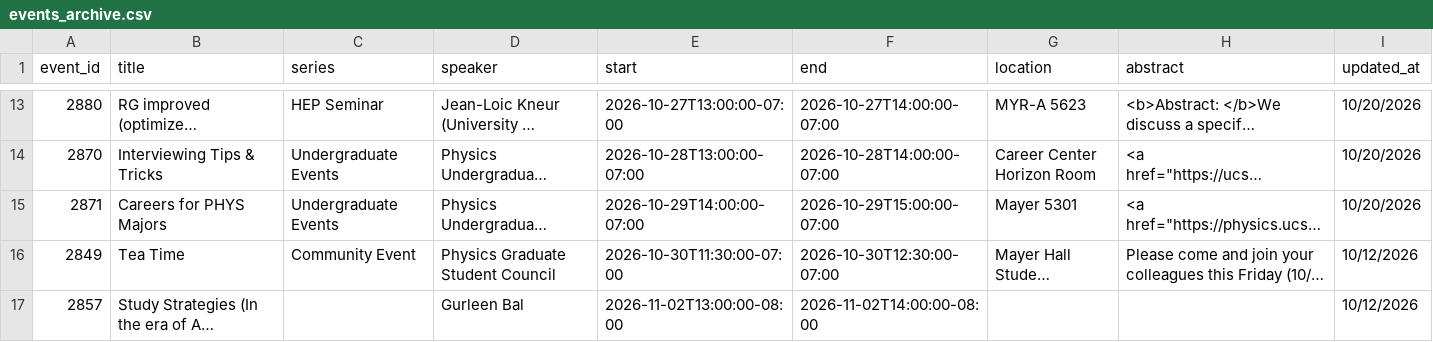
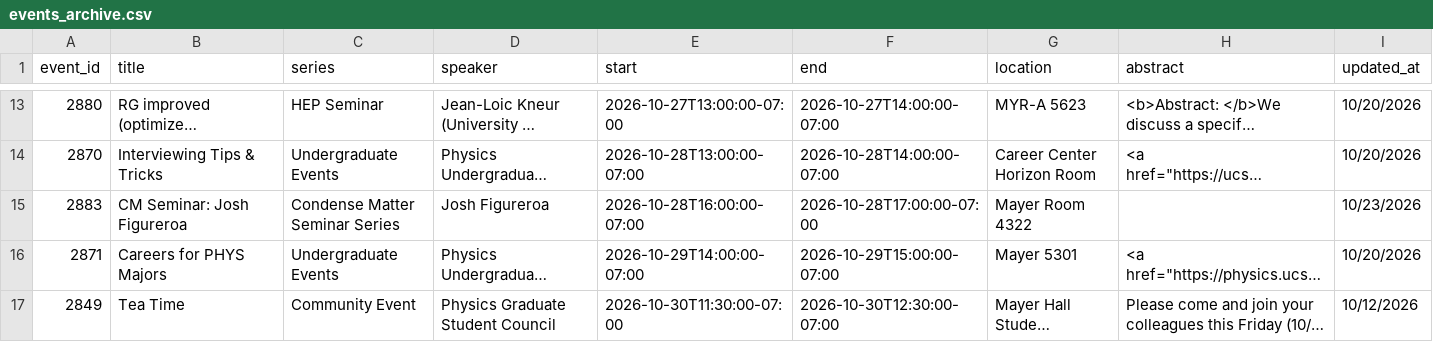
Before and after one commit to ri2658/UCSD-Physics-Events-Calendar-Scraper, a CSV file: events_archive.csv, drawn as a sheet; only a part is shown, gaps mark what is left out; the shorter side is filled out with more unchanged rows; long unchanged cells end in …; the diff names each change by its address in the sheet, - before the commit and + after, or states it on an @@ line.

```diff
--- a/events_archive.csv
+++ b/events_archive.csv
+row 15: 2883 | CM Seminar: Josh Figureroa | Condense Matter Seminar Series | Josh Figureroa | 2026-10-28T16:00:00-07:00 | 2026-10-28T17:00:00-07:00 | Mayer Room 4322 |  | 10/23/2026
```
Also changed, not shown: 1 other file.
